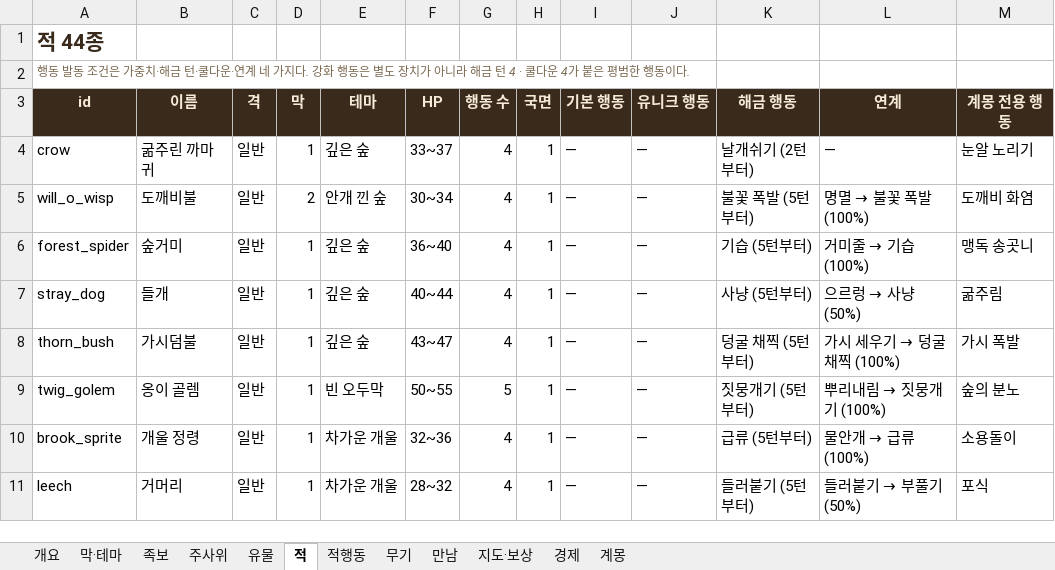
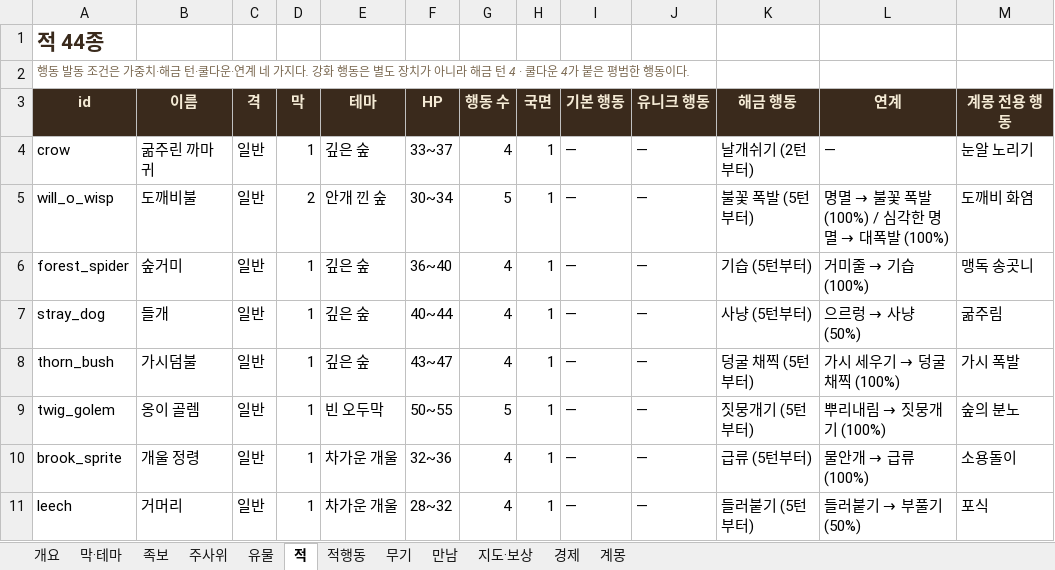
Before and after one commit to sepi-toolbox/Redhood, an Excel workbook: docs/REDHOOD_game_db.xlsx, sheet 적, drawn as a sheet; only a part is shown; values as stored, in another font and other column widths than the file's, no borders; the diff names each change by its address in the sheet, - before the commit and + after, or states it on an @@ line.

```diff
--- a/docs/REDHOOD_game_db.xlsx (sheet 적)
+++ b/docs/REDHOOD_game_db.xlsx (sheet 적)
-G5 (행동 수): 4
+G5 (행동 수): 5
@@ L5 (연계): 명멸 → 불꽃 폭발 (100%) → 명멸 → 불꽃 폭발 (100%) / 심각한 명멸 → 대폭발 (100%) @@
```
Also changed, not shown: sheet 적행동, 6 other files.
